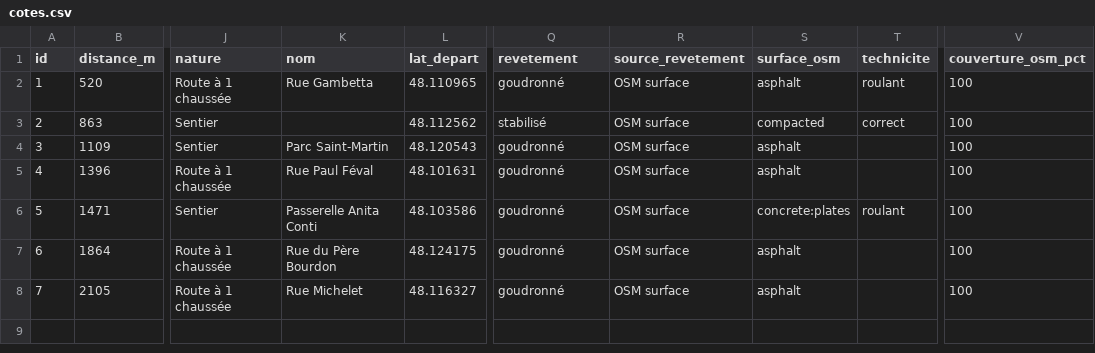
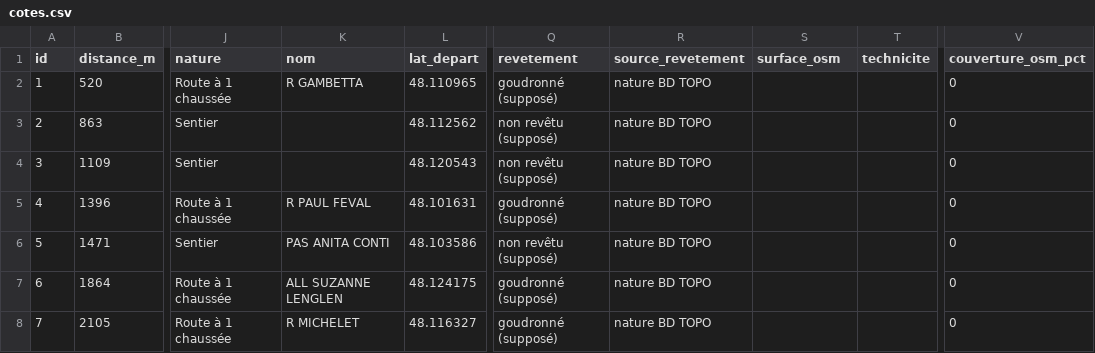
Before and after one commit to flolagonne35-cmyk/Trail-c-tes-, a CSV file: resultats/rennes_cotes/cotes.csv, drawn as a sheet; only a part is shown, gaps mark what is left out; the diff names each change by its address in the sheet, - before the commit and + after, or states it on an @@ line.

```diff
--- a/resultats/rennes_cotes/cotes.csv
+++ b/resultats/rennes_cotes/cotes.csv
-K2 (nom): Rue Gambetta
+K2 (nom): R GAMBETTA
-Q2 (revetement): goudronné
+Q2 (revetement): goudronné (supposé)
-R2:R8 (source_revetement): OSM surface
+R2:R8 (source_revetement): nature BD TOPO
-S2 (surface_osm): asphalt
+S2 (surface_osm): (empty)
-T2 (technicite): roulant
+T2 (technicite): (empty)
-V2:V8 (couverture_osm_pct): 100
+V2:V8 (couverture_osm_pct): 0
-Q3 (revetement): stabilisé
+Q3 (revetement): non revêtu (supposé)
-S3 (surface_osm): compacted
+S3 (surface_osm): (empty)
-T3 (technicite): correct
+T3 (technicite): (empty)
-K4 (nom): Parc Saint-Martin
+K4 (nom): (empty)
-Q4 (revetement): goudronné
+Q4 (revetement): non revêtu (supposé)
-S4:S5 (surface_osm): asphalt
+S4:S5 (surface_osm): (empty)
-K5 (nom): Rue Paul Féval
+K5 (nom): R PAUL FEVAL
-Q5 (revetement): goudronné
+Q5 (revetement): goudronné (supposé)
-K6 (nom): Passerelle Anita Conti
+K6 (nom): PAS ANITA CONTI
-Q6 (revetement): goudronné
+Q6 (revetement): non revêtu (supposé)
-S6 (surface_osm): concrete:plates
+S6 (surface_osm): (empty)
-T6 (technicite): roulant
+T6 (technicite): (empty)
-K7 (nom): Rue du Père Bourdon
+K7 (nom): ALL SUZANNE LENGLEN
-Q7:Q8 (revetement): goudronné
+Q7:Q8 (revetement): goudronné (supposé)
-S7:S8 (surface_osm): asphalt
+S7:S8 (surface_osm): (empty)
-K8 (nom): Rue Michelet
+K8 (nom): R MICHELET
```
Also changed, not shown: 2 other files.
